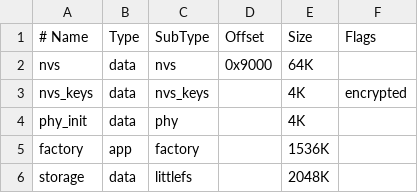
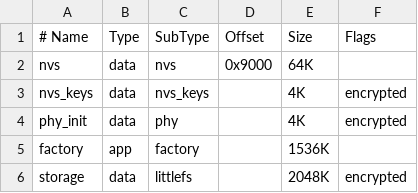
Before and after one commit to FineRelevant/SBS, a CSV file: partitions.csv, drawn as a sheet.

Commit message:
Version 2.9, add ecnrypted flags to phy_init and storage partitions, change README.md to consider build specifics

```diff
--- a/partitions.csv
+++ b/partitions.csv
@@ -3,4 +3,4 @@ nvs,        data, nvs,     0x9000,  64K,
 nvs_keys,   data, nvs_keys,,        4K,        encrypted
-phy_init,   data, phy,     ,        4K,
+phy_init,   data, phy,     ,        4K,        encrypted
 factory,    app,  factory, ,        1536K,
-storage,    data, littlefs,,        2048K,
+storage,    data, littlefs,,        2048K,     encrypted
```
Also changed, not shown: 1 other file.
